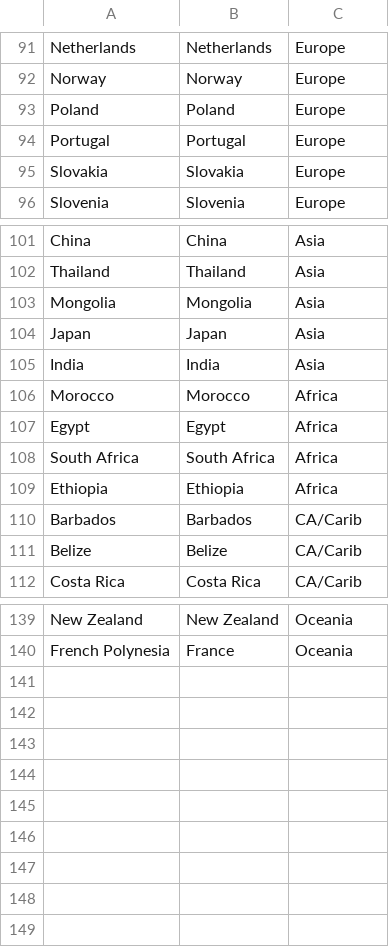
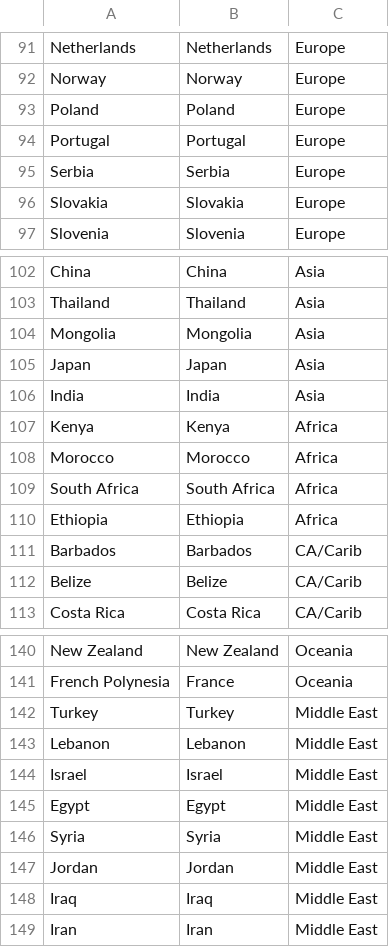
Before and after one commit to anzelpwj/Beer_server, a CSV file: Regions.csv, drawn as a sheet; only a part is shown, gaps mark what is left out; removed rows and columns are numbered as before the commit, all else as after; the diff names each change by its address in the sheet, - before the commit and + after, or states it on an @@ line.

```diff
--- a/Regions.csv
+++ b/Regions.csv
+row 95: Serbia | Serbia | Europe
+row 107: Kenya | Kenya | Africa
-row 107: Egypt | Egypt | Africa
+row 142: Turkey | Turkey | Middle East
+row 143: Lebanon | Lebanon | Middle East
+row 144: Israel | Israel | Middle East
+row 145: Egypt | Egypt | Middle East
+row 146: Syria | Syria | Middle East
+row 147: Jordan | Jordan | Middle East
+row 148: Iraq | Iraq | Middle East
+row 149: Iran | Iran | Middle East
```
Also changed, not shown: Beer_taxonomy.csv, Brands.csv, 2 other files.
